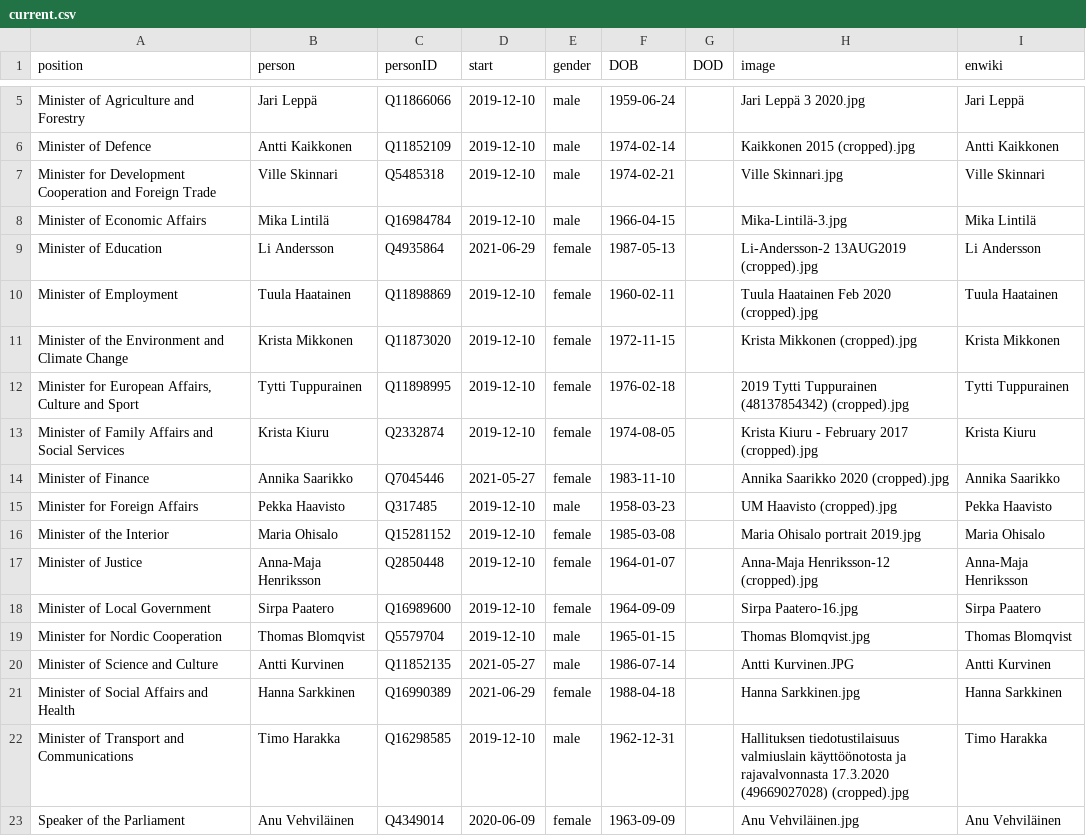
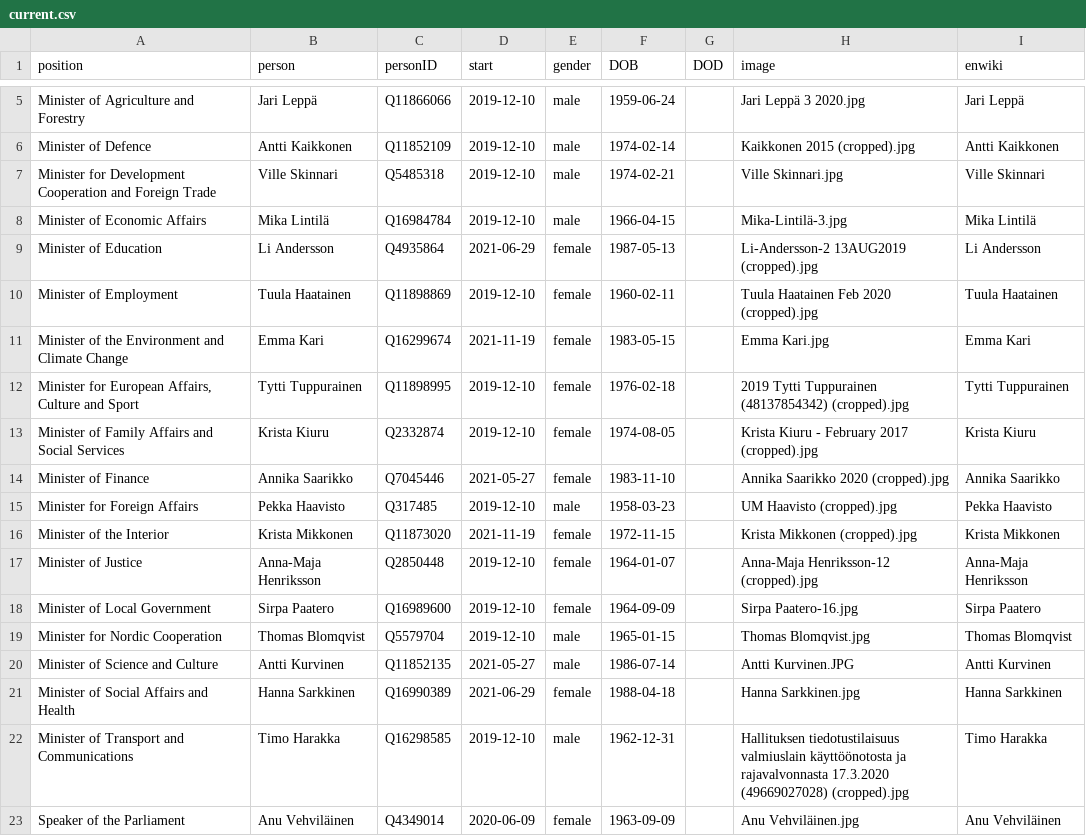
Before and after one commit to every-politician-scrapers/finland-cabinet, a CSV file: html/current.csv, drawn as a sheet; only a part is shown, gaps mark what is left out.

Commit message:
HTML update

```diff
--- a/html/current.csv
+++ b/html/current.csv
@@ -10,3 +10,3 @@ Minister of Education,Li Andersson,Q4935864,2021-06-29,female,1987-05-13,,Li-And
 Minister of Employment,Tuula Haatainen,Q11898869,2019-12-10,female,1960-02-11,,Tuula Haatainen Feb 2020 (cropped).jpg,Tuula Haatainen
-Minister of the Environment and Climate Change,Krista Mikkonen,Q11873020,2019-12-10,female,1972-11-15,,Krista Mikkonen (cropped).jpg,Krista Mikkonen
+Minister of the Environment and Climate Change,Emma Kari,Q16299674,2021-11-19,female,1983-05-15,,Emma Kari.jpg,Emma Kari
 "Minister for European Affairs, Culture and Sport",Tytti Tuppurainen,Q11898995,2019-12-10,female,1976-02-18,,2019 Tytti Tuppurainen (48137854342) (cropped).jpg,Tytti Tuppurainen
@@ -15,3 +15,3 @@ Minister of Finance,Annika Saarikko,Q7045446,2021-05-27,female,1983-11-10,,Annik
 Minister for Foreign Affairs,Pekka Haavisto,Q317485,2019-12-10,male,1958-03-23,,UM Haavisto (cropped).jpg,Pekka Haavisto
-Minister of the Interior,Maria Ohisalo,Q15281152,2019-12-10,female,1985-03-08,,Maria Ohisalo portrait 2019.jpg,Maria Ohisalo
+Minister of the Interior,Krista Mikkonen,Q11873020,2021-11-19,female,1972-11-15,,Krista Mikkonen (cropped).jpg,Krista Mikkonen
 Minister of Justice,Anna-Maja Henriksson,Q2850448,2019-12-10,female,1964-01-07,,Anna-Maja Henriksson-12 (cropped).jpg,Anna-Maja Henriksson
```
Also changed, not shown: 1 other file.
